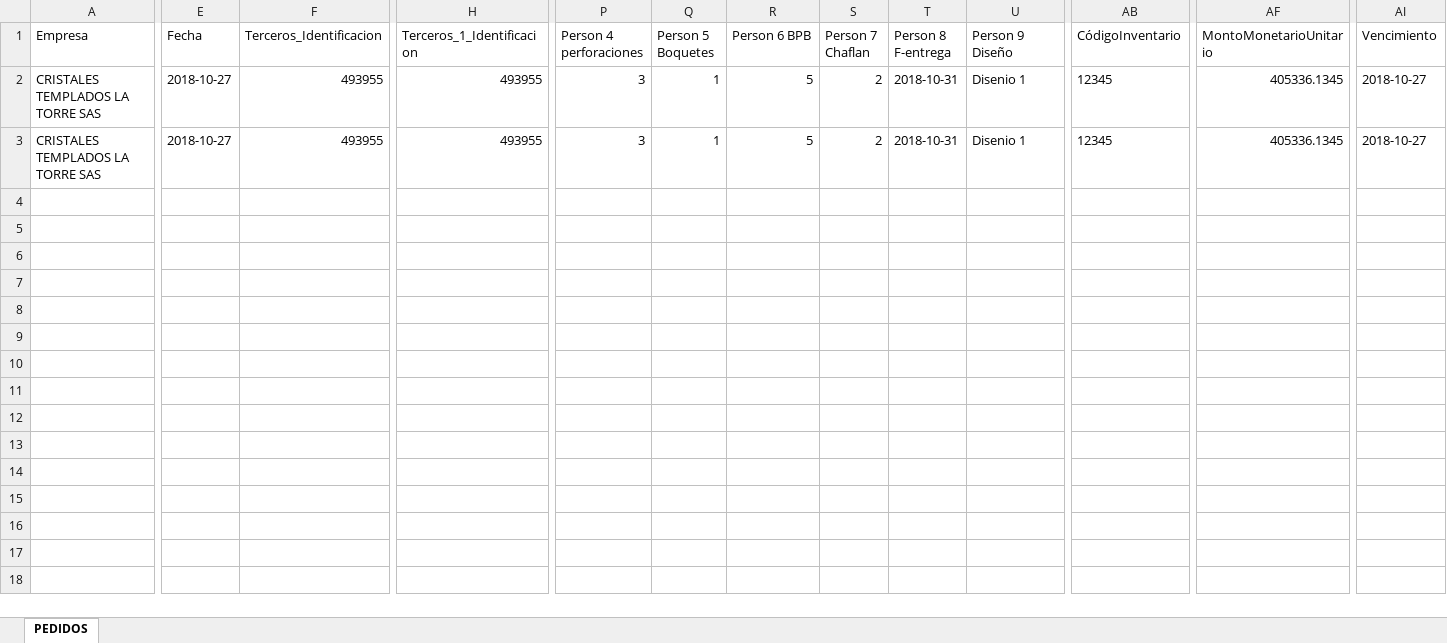
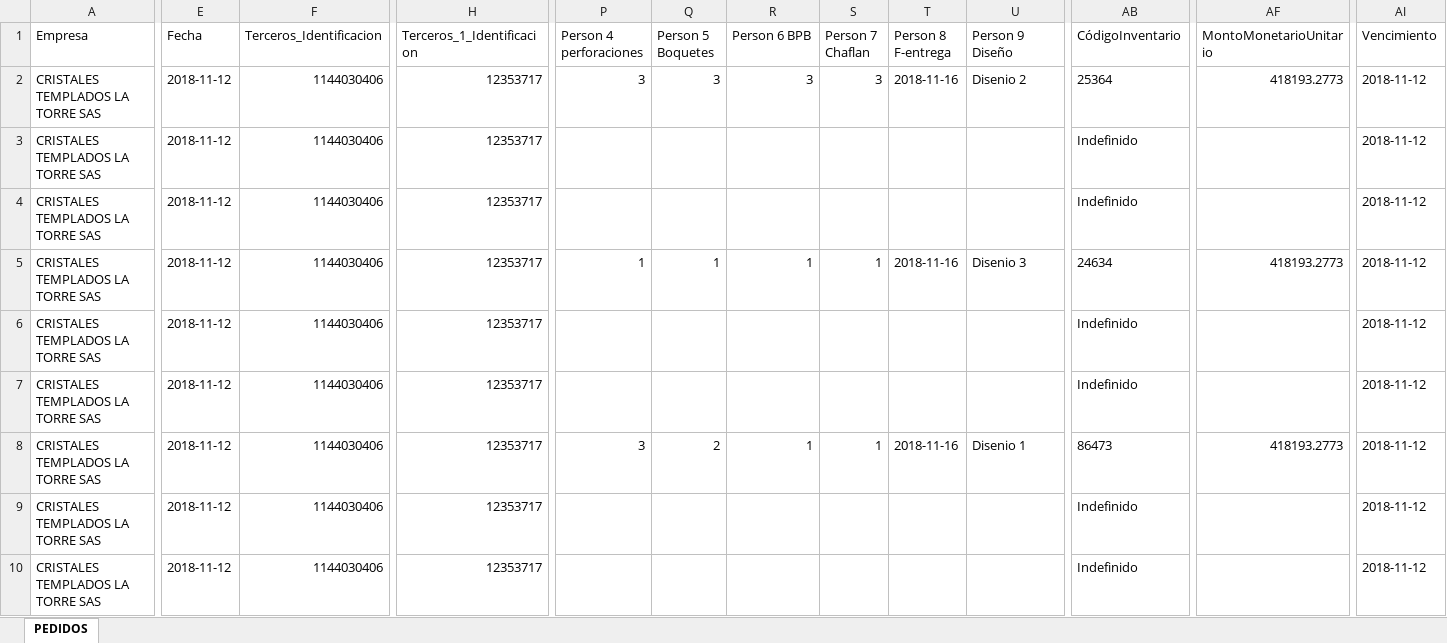
Before and after one commit to FelipeJB/SistemaPYMECristales, an Excel workbook: storage/exports/PEDIDOS.xlsx, sheet PEDIDOS, drawn as a sheet; only a part is shown, gaps mark what is left out; values as stored, in another font and other column widths than the file's, no borders; addresses are those after the commit; rows hold the shown columns only; the diff covers the shown part only; the diff names each change by its address in the sheet, - before the commit and + after, or states it on an @@ line.

```diff
--- a/storage/exports/PEDIDOS.xlsx (sheet PEDIDOS)
+++ b/storage/exports/PEDIDOS.xlsx (sheet PEDIDOS)
+row 2: CRISTALES TEMPLADOS LA TORRE SAS | 2018-11-12 | 1144030406 | 12353717 | 3 | 3 | 3 | 3 | 2018-11-16 | Disenio 2 | 25364 | 418193.2773 | 2018-11-12
+row 3: CRISTALES TEMPLADOS LA TORRE SAS | 2018-11-12 | 1144030406 | 12353717 |  |  |  |  |  |  | Indefinido |  | 2018-11-12
+row 4: CRISTALES TEMPLADOS LA TORRE SAS | 2018-11-12 | 1144030406 | 12353717 |  |  |  |  |  |  | Indefinido |  | 2018-11-12
-E5 (Fecha): 2018-10-27
+E5 (Fecha): 2018-11-12
-F5 (Terceros_Identificacion): 493955
+F5 (Terceros_Identificacion): 1144030406
-H5 (Terceros_1_Identificacion): 493955
+H5 (Terceros_1_Identificacion): 12353717
-P5 (Person 4 perforaciones): 3
+P5 (Person 4 perforaciones): 1
-R5 (Person 6 BPB): 5
+R5 (Person 6 BPB): 1
-S5 (Person 7 Chaflan): 2
+S5 (Person 7 Chaflan): 1
-T5 (Person 8 F-entrega): 2018-10-31
+T5 (Person 8 F-entrega): 2018-11-16
-U5 (Person 9 Diseño): Disenio 1
+U5 (Person 9 Diseño): Disenio 3
-AB5 (CódigoInventario): 12345
+AB5 (CódigoInventario): 24634
-AF5 (MontoMonetarioUnitario): 405336.1345
+AF5 (MontoMonetarioUnitario): 418193.2773
-AI5 (Vencimiento): 2018-10-27
+AI5 (Vencimiento): 2018-11-12
+row 6: CRISTALES TEMPLADOS LA TORRE SAS | 2018-11-12 | 1144030406 | 12353717 |  |  |  |  |  |  | Indefinido |  | 2018-11-12
+row 7: CRISTALES TEMPLADOS LA TORRE SAS | 2018-11-12 | 1144030406 | 12353717 |  |  |  |  |  |  | Indefinido |  | 2018-11-12
-E8 (Fecha): 2018-10-27
+E8 (Fecha): 2018-11-12
-F8 (Terceros_Identificacion): 493955
+F8 (Terceros_Identificacion): 1144030406
-H8 (Terceros_1_Identificacion): 493955
+H8 (Terceros_1_Identificacion): 12353717
-Q8 (Person 5 Boquetes): 1
+Q8 (Person 5 Boquetes): 2
-R8 (Person 6 BPB): 5
+R8 (Person 6 BPB): 1
-S8 (Person 7 Chaflan): 2
+S8 (Person 7 Chaflan): 1
-T8 (Person 8 F-entrega): 2018-10-31
+T8 (Person 8 F-entrega): 2018-11-16
-AB8 (CódigoInventario): 12345
+AB8 (CódigoInventario): 86473
-AF8 (MontoMonetarioUnitario): 405336.1345
+AF8 (MontoMonetarioUnitario): 418193.2773
-AI8 (Vencimiento): 2018-10-27
+AI8 (Vencimiento): 2018-11-12
+row 9: CRISTALES TEMPLADOS LA TORRE SAS | 2018-11-12 | 1144030406 | 12353717 |  |  |  |  |  |  | Indefinido |  | 2018-11-12
+row 10: CRISTALES TEMPLADOS LA TORRE SAS | 2018-11-12 | 1144030406 | 12353717 |  |  |  |  |  |  | Indefinido |  | 2018-11-12
```
Also changed, not shown: 1 edited cell elsewhere in this sheet, storage/exports/TERCEROS DIRECCIONES.xlsx, storage/exports/TERCEROS.xlsx, 5 other files.
